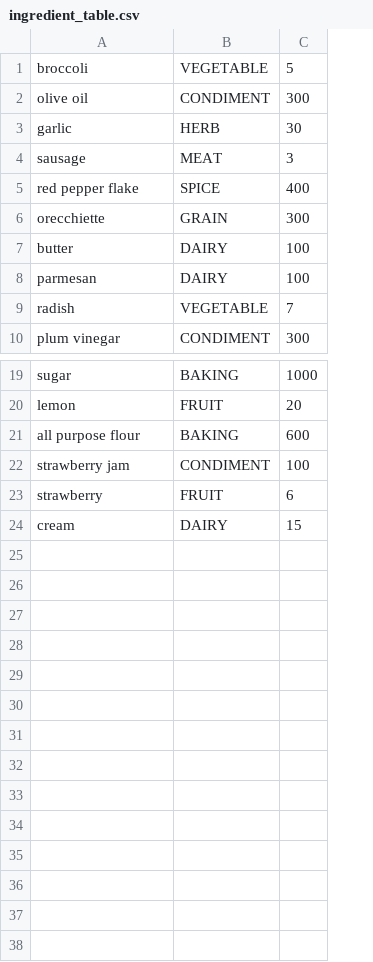
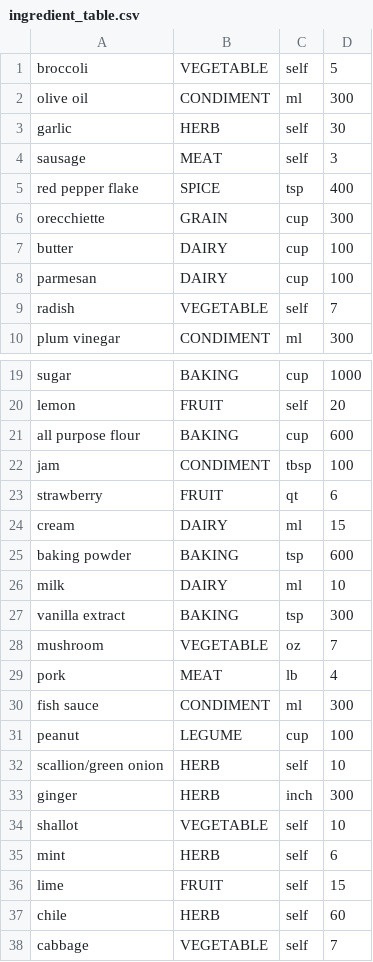
Before and after one commit to Mr-Grieves/mealplan, a CSV file: app/src/main/assets/ingredient_table.csv, drawn as a sheet; only a part is shown, gaps mark what is left out; the diff names each change by its address in the sheet, - before the commit and + after, or states it on an @@ line.

Commit message:
Re-added Unit to GenericIngredient. Added 2 new recipes. Still needed tweaks

```diff
--- a/app/src/main/assets/ingredient_table.csv
+++ b/app/src/main/assets/ingredient_table.csv
+column C, rows 1-10: self | ml | self | self | tsp | cup | cup | cup | self | ml; rows 19-24: cup | self | cup | tbsp | qt | ml
-A22: strawberry jam
+A22: jam
+row 25: baking powder | BAKING | tsp | 600
+row 26: milk | DAIRY | ml | 10
+row 27: vanilla extract | BAKING | tsp | 300
+row 28: mushroom | VEGETABLE | oz | 7
+row 29: pork | MEAT | lb | 4
+row 30: fish sauce | CONDIMENT | ml | 300
+row 31: peanut | LEGUME | cup | 100
+row 32: scallion/green onion | HERB | self | 10
+row 33: ginger | HERB | inch | 300
+row 34: shallot | VEGETABLE | self | 10
+row 35: mint | HERB | self | 6
+row 36: lime | FRUIT | self | 15
+row 37: chile | HERB | self | 60
+row 38: cabbage | VEGETABLE | self | 7
```
Also changed, not shown: 6 other files.
